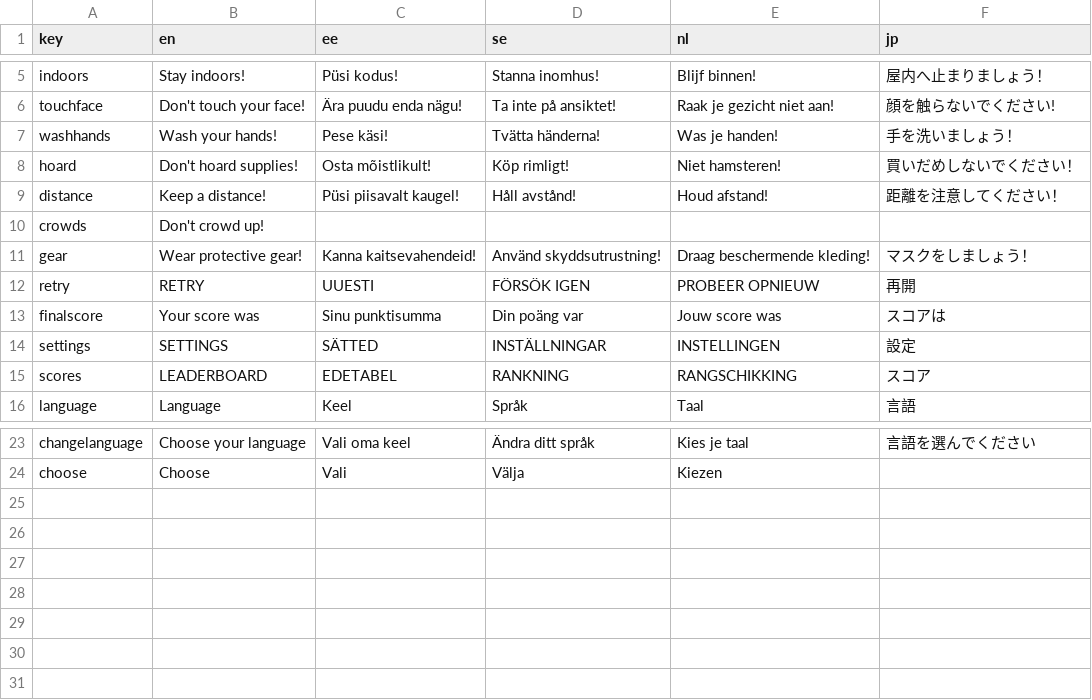
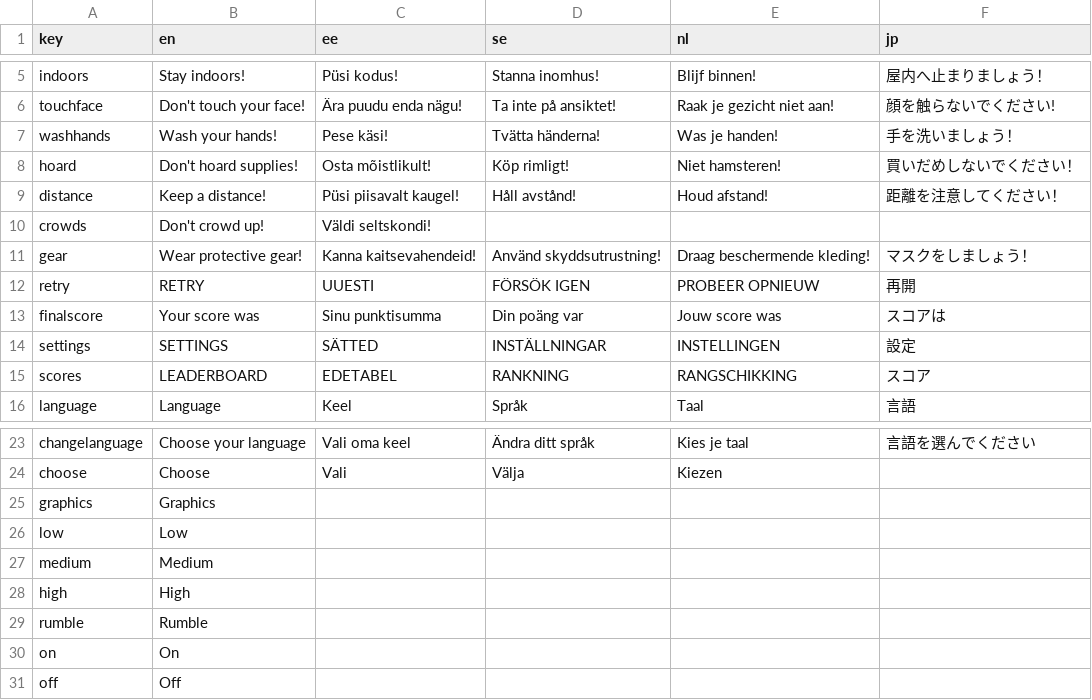
Before and after one commit to MartinViidik/QuarantineJam, a CSV file: Assets/Resources/Localization/localisation.csv, drawn as a sheet; only a part is shown, gaps mark what is left out.

Commit message:
Qualty settings, rumble feature. Added menu graphics

```diff
--- a/Assets/Resources/Localization/localisation.csv
+++ b/Assets/Resources/Localization/localisation.csv
@@ -9,3 +9,3 @@
 "distance","Keep a distance!","Püsi piisavalt kaugel!","Håll avstånd!","Houd afstand!","距離を注意してください！"
-"crowds","Don't crowd up!"
+"crowds","Don't crowd up!","Väldi seltskondi!"
 "gear","Wear protective gear!","Kanna kaitsevahendeid!","Använd skyddsutrustning!","Draag beschermende kleding!","マスクをしましょう！"
@@ -24 +24,8 @@
 "choose","Choose","Vali","Välja","Kiezen"
+"graphics","Graphics"
+"low","Low"
+"medium","Medium"
+"high","High"
+"rumble","Rumble"
+"on","On"
+"off","Off"
```
Also changed, not shown: 18 other files.
